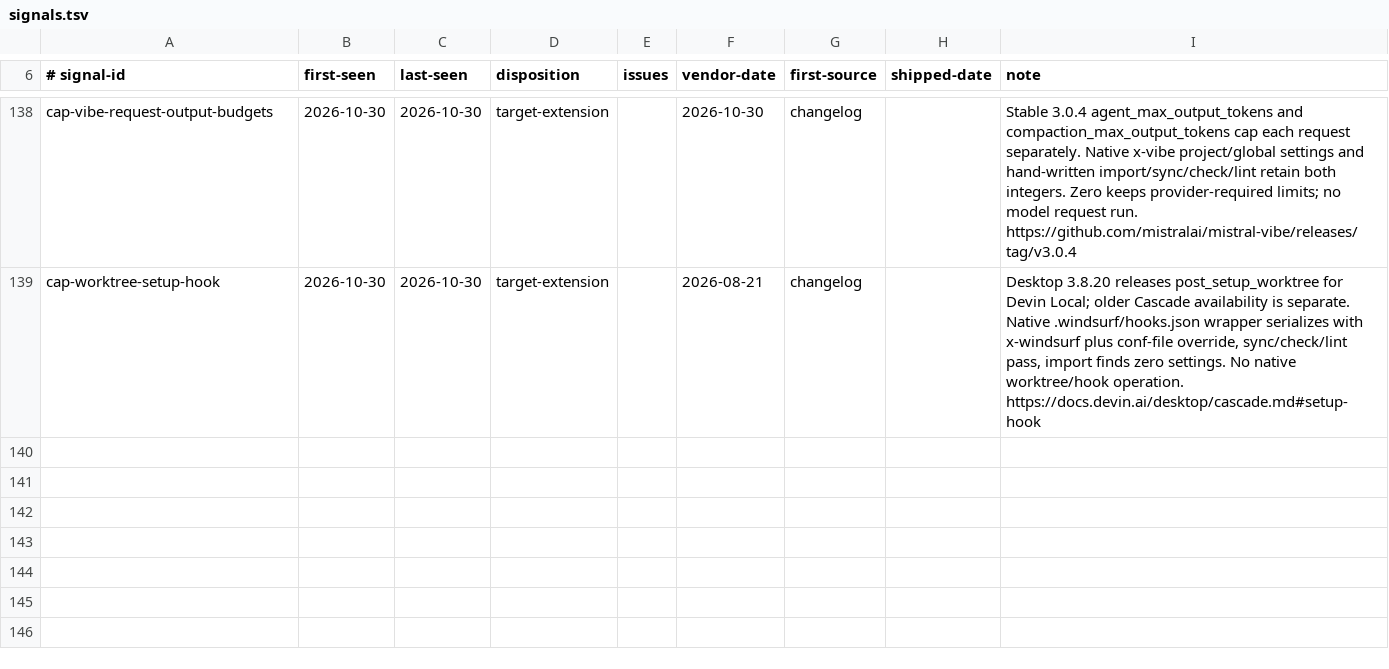
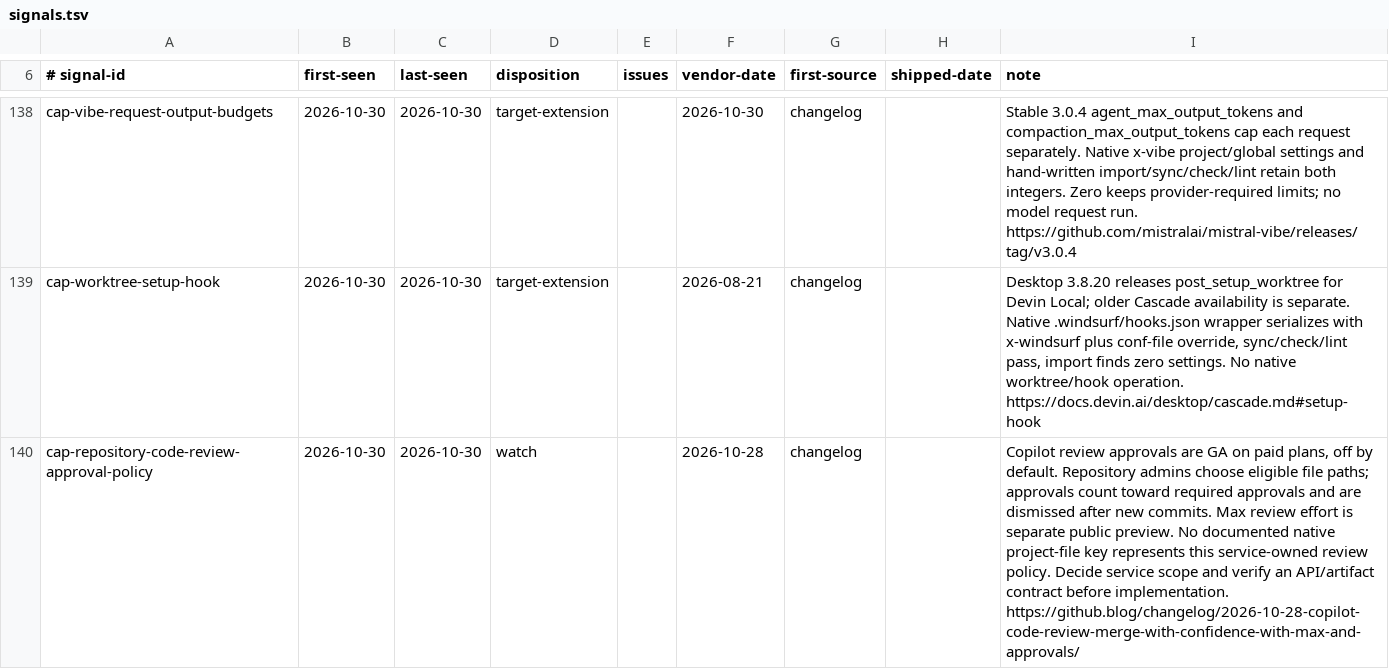
Before and after one commit to Chemaclass/agnostic-ai, a TSV file: scripts/target-audit/signals.tsv, drawn as a sheet; only a part is shown, gaps mark what is left out; the diff covers the shown part only; the diff names each change by its address in the sheet, - before the commit and + after, or states it on an @@ line.

Commit message:
docs(targets): clarify scope and setup guidance

```diff
--- a/scripts/target-audit/signals.tsv
+++ b/scripts/target-audit/signals.tsv
+row 140: cap-repository-code-review-approval-policy | 2026-10-30 | 2026-10-30 | watch |  | 2026-10-28 | changelog |  | Copilot review approvals are GA on paid plans, off by default. Repository admins choose eligible file paths; approvals count toward required approvals and are dismissed after new commits. Max review effort is separate public preview. No documented native project-file key represents this service-owned review policy. Decide service scope and verify an API/artifact contract before implementation. https://github.blog/changelog/2026-10-28-copilot-code-review-merge-with-confidence-with-max-and-approvals/
```
Also changed, not shown: 1 added row and 7 edited cells elsewhere in this file, scripts/target-audit/surface-cases.tsv, scripts/target-audit/triage-cases.tsv, 17 other files.
